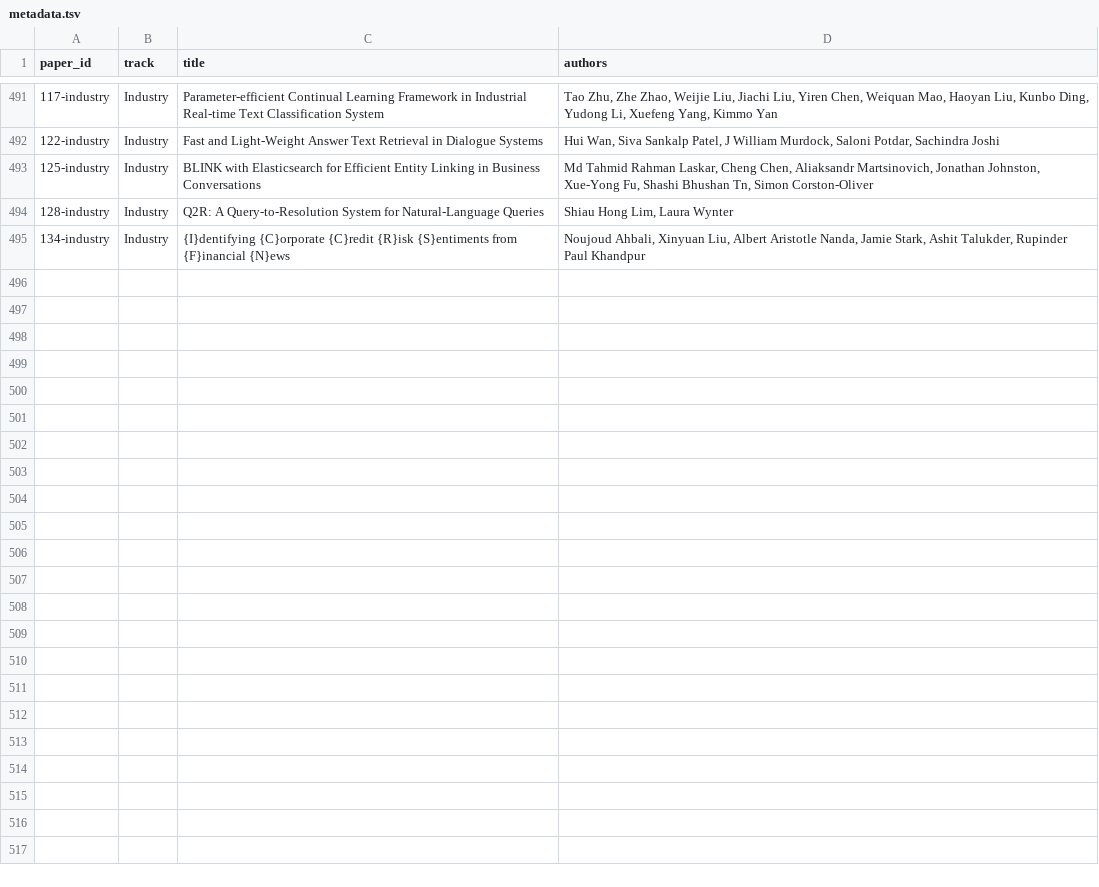
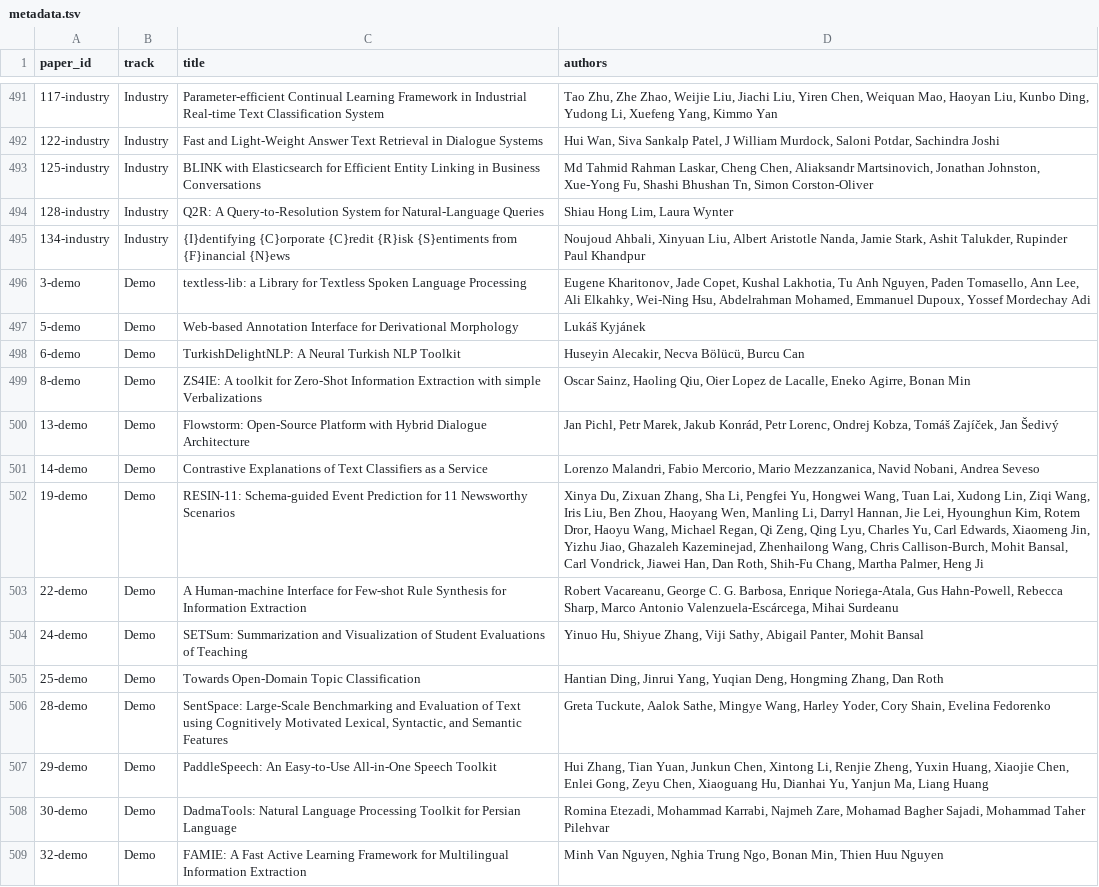
Before and after one commit to naacl-org/naacl-2022-website, a TSV file: webagenda/data/metadata.tsv, drawn as a sheet; only a part is shown, gaps mark what is left out.

Commit message:
Added demo posters

```diff
--- a/webagenda/data/metadata.tsv
+++ b/webagenda/data/metadata.tsv
@@ -495 +495,15 @@ paper_id	track	title	authors
 134-industry	Industry	{I}dentifying {C}orporate {C}redit {R}isk {S}entiments from {F}inancial {N}ews	Noujoud Ahbali, Xinyuan Liu, Albert Aristotle Nanda, Jamie Stark, Ashit Talukder, Rupinder Paul Khandpur
+3-demo	Demo	 textless-lib: a Library for Textless Spoken Language Processing	Eugene Kharitonov, Jade Copet, Kushal Lakhotia, Tu Anh Nguyen, Paden Tomasello, Ann Lee, Ali Elkahky, Wei-Ning Hsu, Abdelrahman Mohamed, Emmanuel Dupoux, Yossef Mordechay Adi
+5-demo	Demo	 Web-based Annotation Interface for Derivational Morphology	Lukáš Kyjánek
+6-demo	Demo	 TurkishDelightNLP: A Neural Turkish NLP Toolkit	Huseyin Alecakir, Necva Bölücü, Burcu Can
+8-demo	Demo	 ZS4IE: A toolkit for Zero-Shot Information Extraction with simple Verbalizations	Oscar Sainz, Haoling Qiu, Oier Lopez de Lacalle, Eneko Agirre, Bonan Min
+13-demo	Demo	 Flowstorm: Open-Source Platform with Hybrid Dialogue Architecture	Jan Pichl, Petr Marek, Jakub Konrád, Petr Lorenc, Ondrej Kobza, Tomáš Zajíček, Jan Šedivý
+14-demo	Demo	 Contrastive Explanations of Text Classifiers as a Service	Lorenzo Malandri, Fabio Mercorio, Mario Mezzanzanica, Navid Nobani, Andrea Seveso
+19-demo	Demo	 RESIN-11: Schema-guided Event Prediction for 11 Newsworthy Scenarios	Xinya Du, Zixuan Zhang, Sha Li, Pengfei Yu, Hongwei Wang, Tuan Lai, Xudong Lin, Ziqi Wang, Iris Liu, Ben Zhou, Haoyang Wen, Manling Li, Darryl Hannan, Jie Lei, Hyounghun Kim, Rotem Dror, Haoyu Wang, Michael Regan, Qi Zeng, Qing Lyu, Charles Yu, Carl Edwards, Xiaomeng Jin, Yizhu Jiao, Ghazaleh Kazeminejad, Zhenhailong Wang, Chris Callison-Burch, Mohit Bansal, Carl Vondrick, Jiawei Han, Dan Roth, Shih-Fu Chang, Martha Palmer, Heng Ji
+22-demo	Demo	 A Human-machine Interface for Few-shot Rule Synthesis for Information Extraction	Robert Vacareanu, George C. G. Barbosa, Enrique Noriega-Atala, Gus Hahn-Powell, Rebecca Sharp, Marco Antonio Valenzuela-Escárcega, Mihai Surdeanu
+24-demo	Demo	 SETSum: Summarization and Visualization of Student Evaluations of Teaching	Yinuo Hu, Shiyue Zhang, Viji Sathy, Abigail Panter, Mohit Bansal
+25-demo	Demo	 Towards Open-Domain Topic Classification	Hantian Ding, Jinrui Yang, Yuqian Deng, Hongming Zhang, Dan Roth
+28-demo	Demo	 SentSpace: Large-Scale Benchmarking and Evaluation of Text using Cognitively Motivated Lexical, Syntactic, and Semantic Features	Greta Tuckute, Aalok Sathe, Mingye Wang, Harley Yoder, Cory Shain, Evelina Fedorenko
+29-demo	Demo	 PaddleSpeech: An Easy-to-Use All-in-One Speech Toolkit	Hui Zhang, Tian Yuan, Junkun Chen, Xintong Li, Renjie Zheng, Yuxin Huang, Xiaojie Chen, Enlei Gong, Zeyu Chen, Xiaoguang Hu, Dianhai Yu, Yanjun Ma, Liang Huang
+30-demo	Demo	 DadmaTools: Natural Language Processing Toolkit for Persian Language	Romina Etezadi, Mohammad Karrabi, Najmeh Zare, Mohamad Bagher Sajadi, Mohammad Taher Pilehvar
+32-demo	Demo	 FAMIE: A Fast Active Learning Framework for Multilingual Information Extraction	Minh Van Nguyen, Nghia Trung Ngo, Bonan Min, Thien Huu Nguyen
```
Also changed, not shown: 5 other files.
